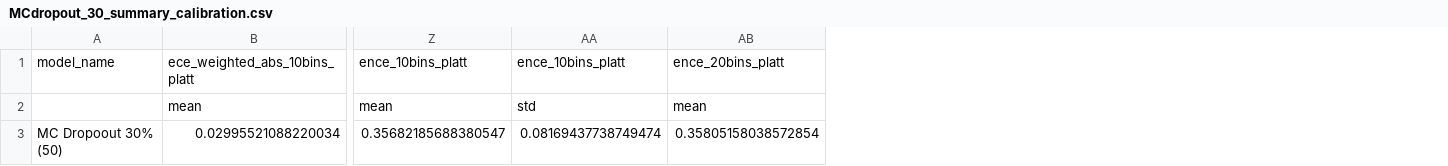
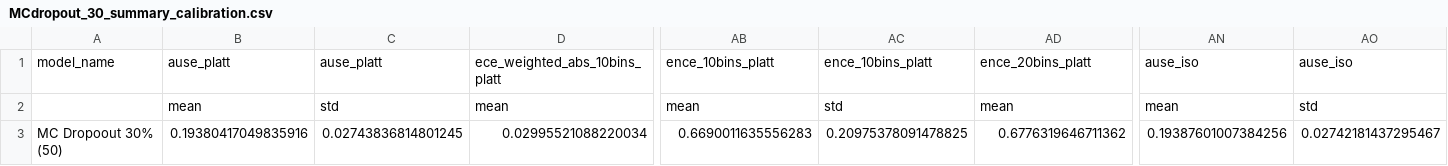
Before and after one commit to noah-silverberg/ngCBCT, a CSV file: MCdropout_30_summary_calibration.csv, drawn as a sheet; only a part is shown, gaps mark what is left out; addresses are those after the commit; the diff covers the shown part only; the diff names each change by its address in the sheet, - before the commit and + after, or states it on an @@ line.

```diff
--- a/MCdropout_30_summary_calibration.csv
+++ b/MCdropout_30_summary_calibration.csv
+column B, rows 1-3: ause_platt | mean | 0.19380417049835916
+column C, rows 1-3: ause_platt | std | 0.02743836814801245
+column AN, rows 1-3: ause_iso | mean | 0.19387601007384256
+column AO, rows 1-3: ause_iso | std | 0.02742181437295467
-AB3: 0.35682185688380547
+AB3: 0.6690011635556283
-AC3: 0.08169437738749474
+AC3: 0.20975378091478825
-AD3: 0.35805158038572854
+AD3: 0.6776319646711362
```
Also changed, not shown: 9 edited cells elsewhere in this file, MCdropout_30_results_calibration.csv.
